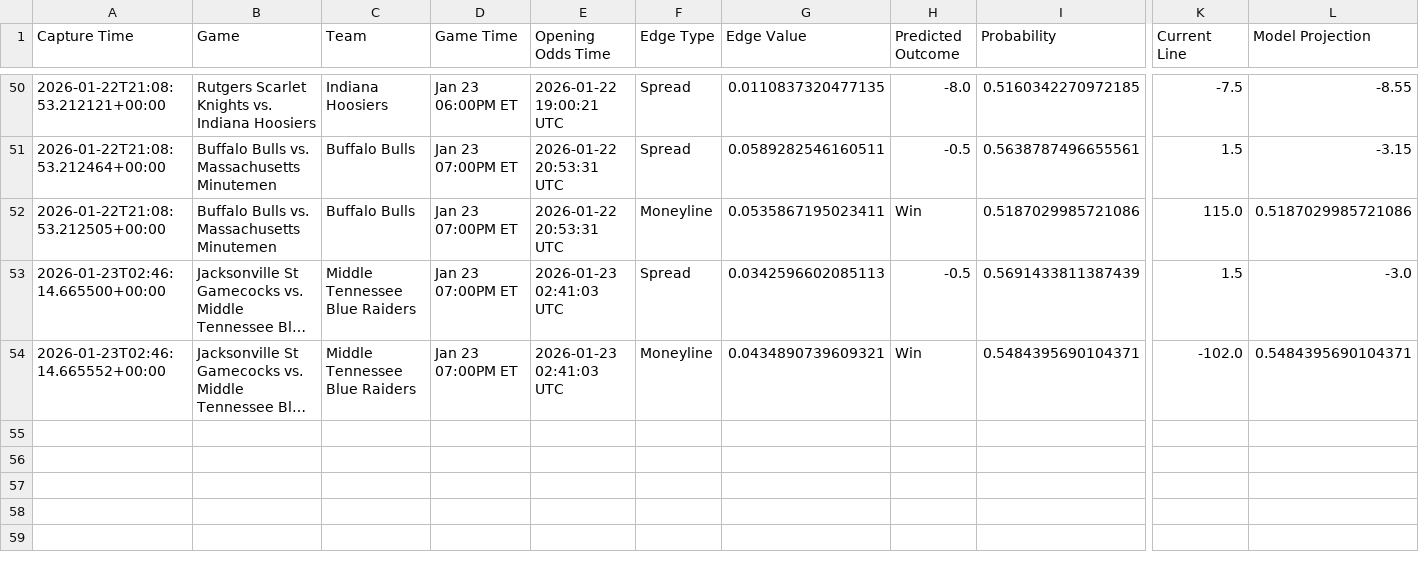
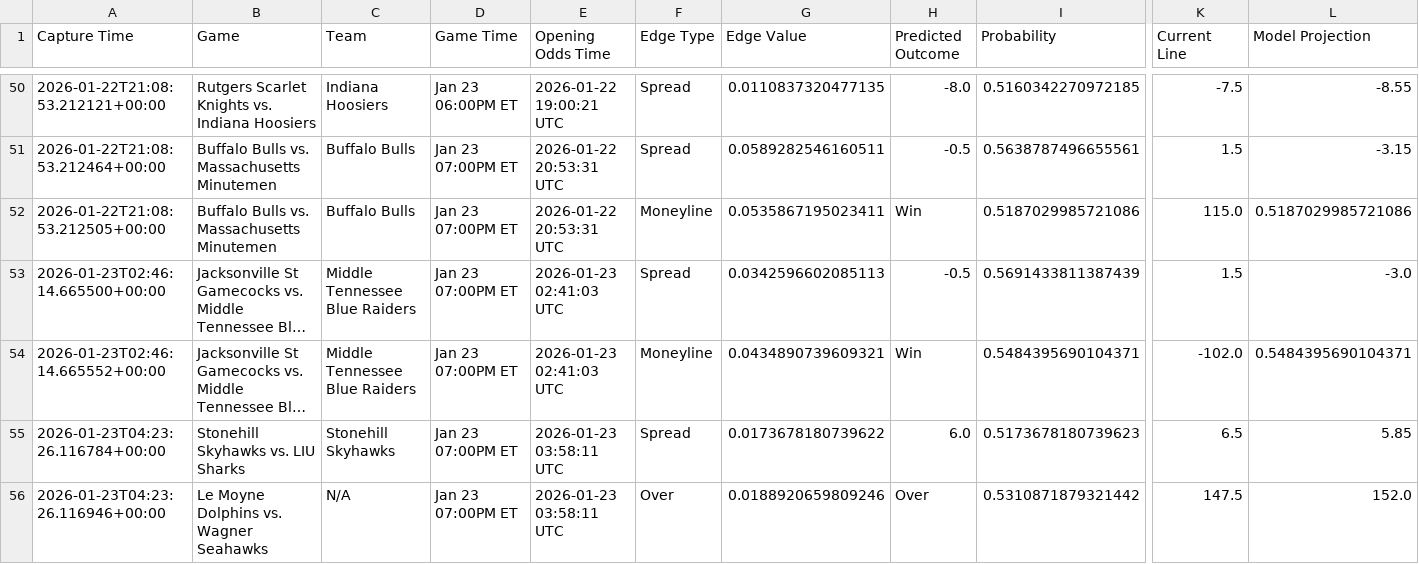
Before and after one commit to trashduty/kp_test, a CSV file: performance_tracking/weekly_performance_2026_W04.csv, drawn as a sheet; only a part is shown, gaps mark what is left out; long unchanged cells end in …; rows hold the shown columns only; the diff names each change by its address in the sheet, - before the commit and + after, or states it on an @@ line.

```diff
--- a/performance_tracking/weekly_performance_2026_W04.csv
+++ b/performance_tracking/weekly_performance_2026_W04.csv
+row 55: 2026-01-23T04:23:26.116784+00:00 | Stonehill Skyhawks vs. LIU Sharks | Stonehill Skyhawks | Jan 23 07:00PM ET | 2026-01-23 03:58:11 UTC | Spread | 0.0173678180739622 | 6.0 | 0.5173678180739623 | 6.5 | 5.85
+row 56: 2026-01-23T04:23:26.116946+00:00 | Le Moyne Dolphins vs. Wagner Seahawks | N/A | Jan 23 07:00PM ET | 2026-01-23 03:58:11 UTC | Over | 0.0188920659809246 | Over | 0.5310871879321442 | 147.5 | 152.0
```
Also changed, not shown: 1 other file.
